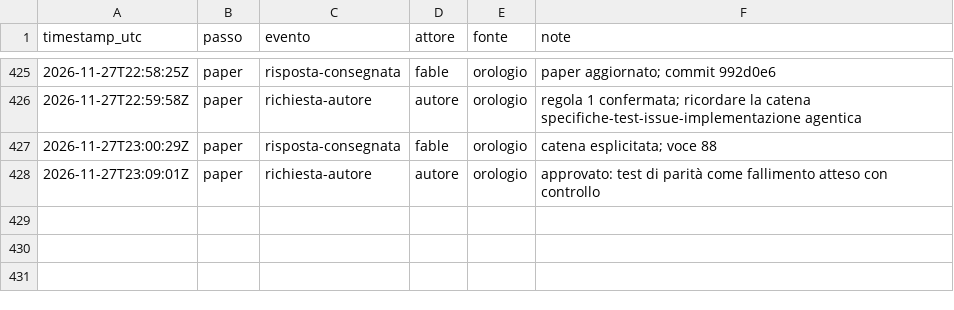
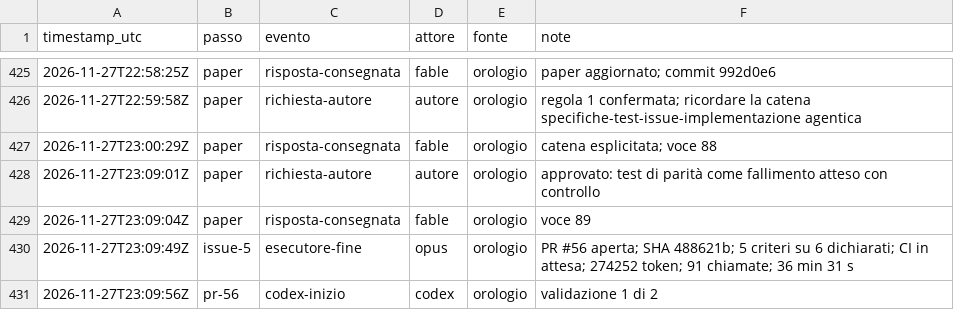
Before and after one commit to ltoscano/men-b-carddemo-java, a CSV file: paper/data/eventi.csv, drawn as a sheet; only a part is shown, gaps mark what is left out.

```diff
--- a/paper/data/eventi.csv
+++ b/paper/data/eventi.csv
@@ -428 +428,4 @@ timestamp_utc,passo,evento,attore,fonte,note
 2026-11-27T23:09:01Z,paper,richiesta-autore,autore,orologio,approvato: test di parità come fallimento atteso con controllo
+2026-11-27T23:09:04Z,paper,risposta-consegnata,fable,orologio,voce 89
+2026-11-27T23:09:49Z,issue-5,esecutore-fine,opus,orologio,PR #56 aperta; SHA 488621b; 5 criteri su 6 dichiarati; CI in attesa; 274252 token; 91 chiamate; 36 min 31 s
+2026-11-27T23:09:56Z,pr-56,codex-inizio,codex,orologio,validazione 1 di 2
```
Also changed, not shown: paper/data/costi.csv.
